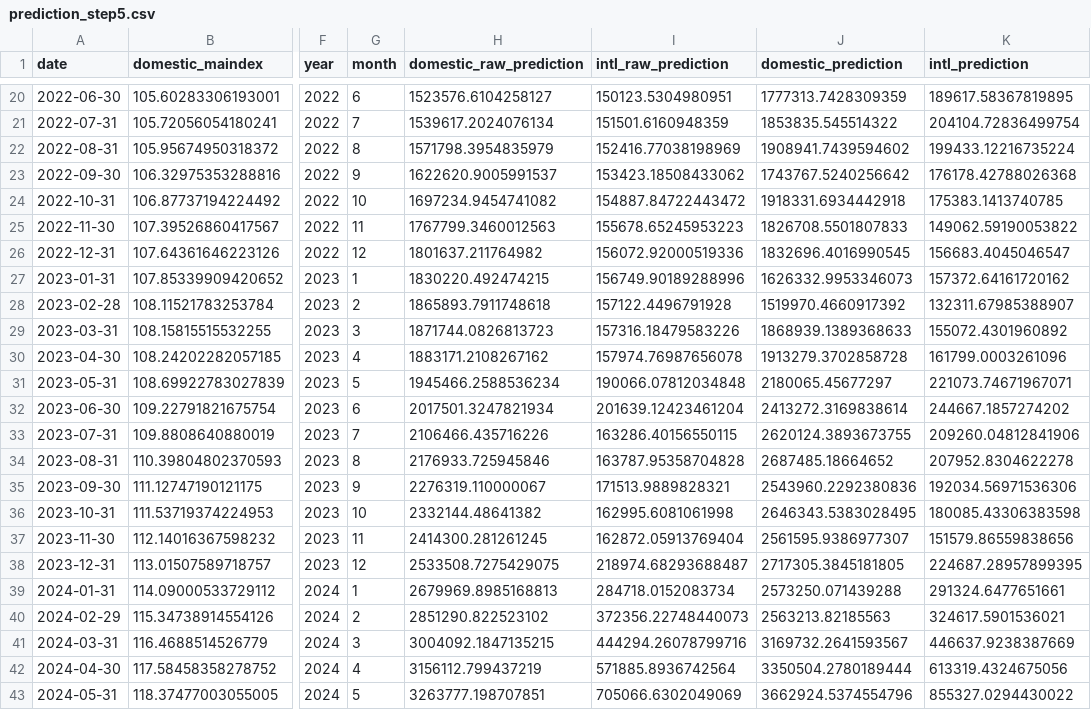
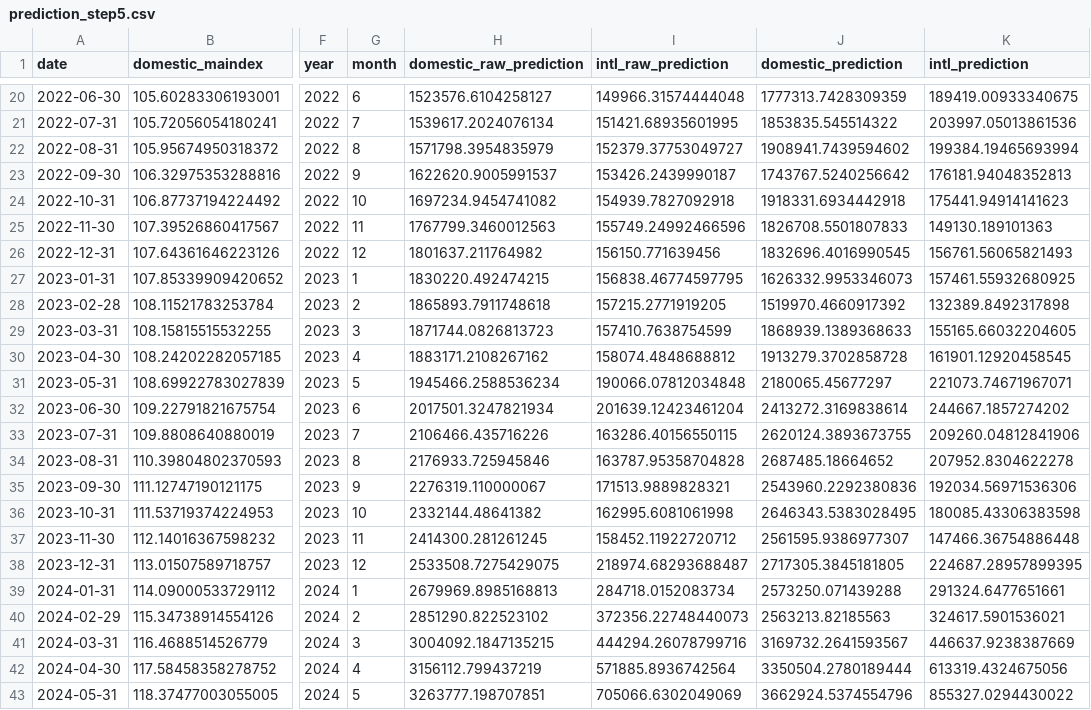
Before and after one commit to jacquessham/sfotraffic, a CSV file: Part2/Results/prediction_step5.csv, drawn as a sheet; only a part is shown, gaps mark what is left out; the diff covers the shown part only; the diff names each change by its address in the sheet, - before the commit and + after, or states it on an @@ line.

Commit message:
Modify if-statment in international pax prediction

```diff
--- a/Part2/Results/prediction_step5.csv
+++ b/Part2/Results/prediction_step5.csv
-I20 (intl_raw_prediction): 150123.5304980951
+I20 (intl_raw_prediction): 149966.31574444048
-K20 (intl_prediction): 189617.58367819895
+K20 (intl_prediction): 189419.00933340675
-I21 (intl_raw_prediction): 151501.6160948359
+I21 (intl_raw_prediction): 151421.68935601995
-K21 (intl_prediction): 204104.72836499754
+K21 (intl_prediction): 203997.05013861536
-I22 (intl_raw_prediction): 152416.77038198969
+I22 (intl_raw_prediction): 152379.37753049727
-K22 (intl_prediction): 199433.12216735224
+K22 (intl_prediction): 199384.19465693994
-I23 (intl_raw_prediction): 153423.18508433062
+I23 (intl_raw_prediction): 153426.2439990187
-K23 (intl_prediction): 176178.42788026368
+K23 (intl_prediction): 176181.94048352813
-I24 (intl_raw_prediction): 154887.84722443472
+I24 (intl_raw_prediction): 154939.7827092918
-K24 (intl_prediction): 175383.1413740785
+K24 (intl_prediction): 175441.94914141623
-I25 (intl_raw_prediction): 155678.65245953223
+I25 (intl_raw_prediction): 155749.24992466596
-K25 (intl_prediction): 149062.59190053822
+K25 (intl_prediction): 149130.189101363
-I26 (intl_raw_prediction): 156072.92000519336
+I26 (intl_raw_prediction): 156150.771639456
-K26 (intl_prediction): 156683.4045046547
+K26 (intl_prediction): 156761.56065821493
-I27 (intl_raw_prediction): 156749.90189288996
+I27 (intl_raw_prediction): 156838.46774597795
-K27 (intl_prediction): 157372.64161720162
+K27 (intl_prediction): 157461.55932680925
-I28 (intl_raw_prediction): 157122.4496791928
+I28 (intl_raw_prediction): 157215.2771919205
-K28 (intl_prediction): 132311.67985388907
+K28 (intl_prediction): 132389.8492317898
-I29 (intl_raw_prediction): 157316.18479583226
+I29 (intl_raw_prediction): 157410.7638754599
-K29 (intl_prediction): 155072.4301960892
+K29 (intl_prediction): 155165.66032204605
-I30 (intl_raw_prediction): 157974.76987656078
+I30 (intl_raw_prediction): 158074.4848688812
-K30 (intl_prediction): 161799.0003261096
+K30 (intl_prediction): 161901.12920458545
-I37 (intl_raw_prediction): 162872.05913769404
+I37 (intl_raw_prediction): 158452.11922720712
-K37 (intl_prediction): 151579.86559838656
+K37 (intl_prediction): 147466.36754886448
```
Also changed, not shown: 32 edited cells elsewhere in this file, 3 other files.
